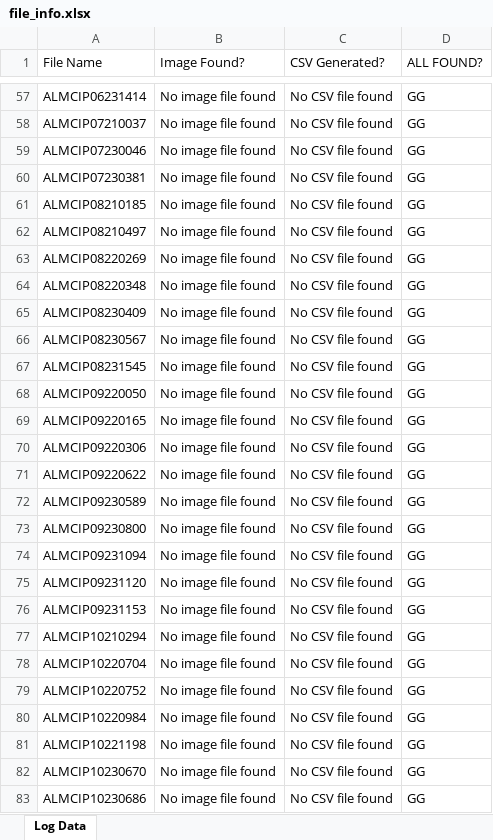
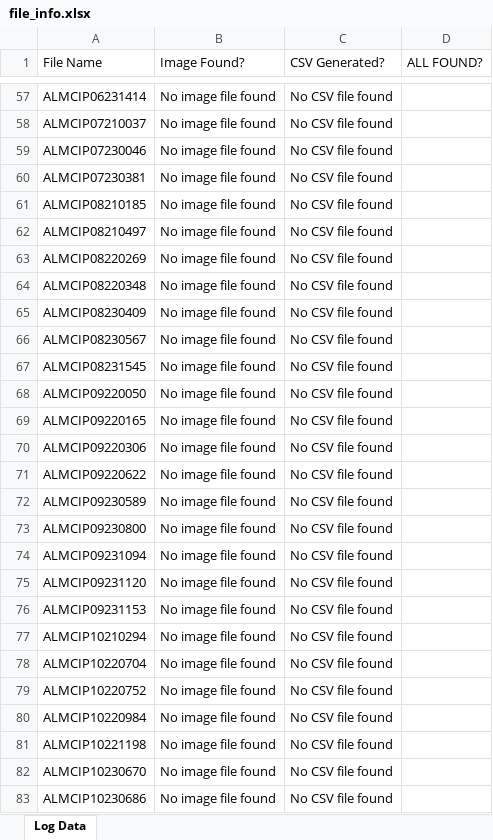
Before and after one commit to Jacky0111/Consignment-Itemized-Data, an Excel workbook: file_info.xlsx, sheet Log Data, drawn as a sheet; only a part is shown, gaps mark what is left out; values as stored, in another font and other column widths than the file's, no cell formats; the diff covers the shown part only; the diff names each change by its address in the sheet, - before the commit and + after, or states it on an @@ line.

```diff
--- a/file_info.xlsx (sheet Log Data)
+++ b/file_info.xlsx (sheet Log Data)
-D57:D83 (ALL FOUND?): GG
+D57:D83 (ALL FOUND?): (empty)
```
Also changed, not shown: 240 added rows and 233 edited cells elsewhere in this sheet, cell formats, hidden cells.
